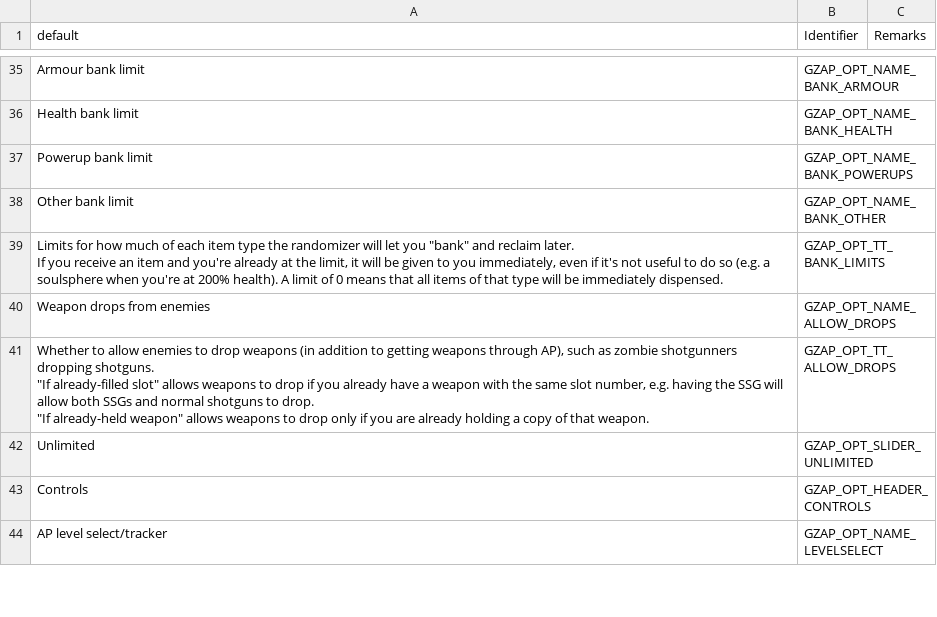
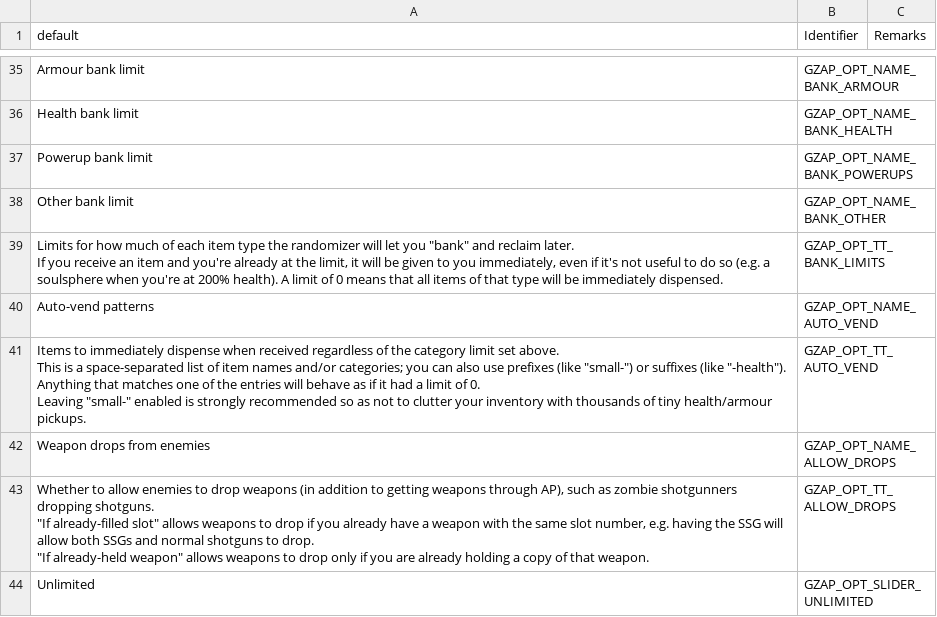
Before and after one commit to ToxicFrog/doom-mods, a CSV file: gzap/LANGUAGE.csv, drawn as a sheet; only a part is shown, gaps mark what is left out; the shorter side is filled out with more unchanged rows.

Commit message:
gzap: add auto-vend option

```diff
--- a/gzap/LANGUAGE.csv
+++ b/gzap/LANGUAGE.csv
@@ -51,2 +51,8 @@ Other bank limit,GZAP_OPT_NAME_BANK_OTHER,
 If you receive an item and you're already at the limit, it will be given to you immediately, even if it's not useful to do so (e.g. a soulsphere when you're at 200% health). A limit of 0 means that all items of that type will be immediately dispensed.",GZAP_OPT_TT_BANK_LIMITS,
+Auto-vend patterns,GZAP_OPT_NAME_AUTO_VEND,
+"Items to immediately dispense when received regardless of the category limit set above.
+
+This is a space-separated list of item names and/or categories; you can also use prefixes (like ""small-"") or suffixes (like ""-health""). Anything that matches one of the entries will behave as if it had a limit of 0.
+
+Leaving ""small-"" enabled is strongly recommended so as not to clutter your inventory with thousands of tiny health/armour pickups.",GZAP_OPT_TT_AUTO_VEND,
 Weapon drops from enemies,GZAP_OPT_NAME_ALLOW_DROPS,
```
Also changed, not shown: 5 other files.
